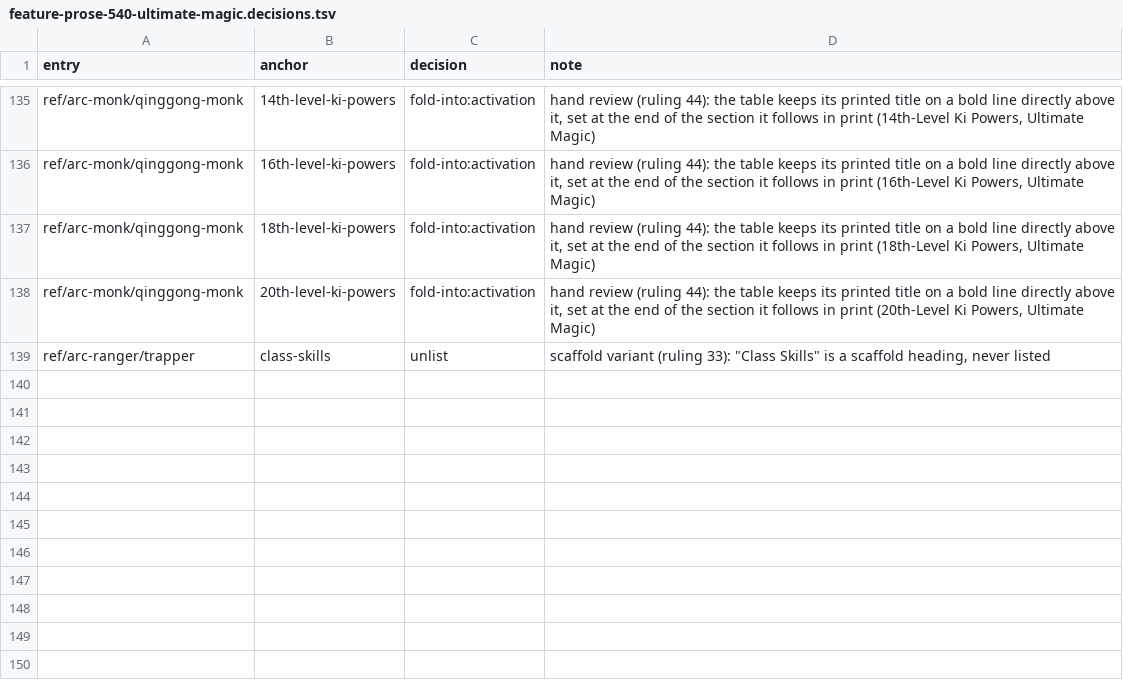
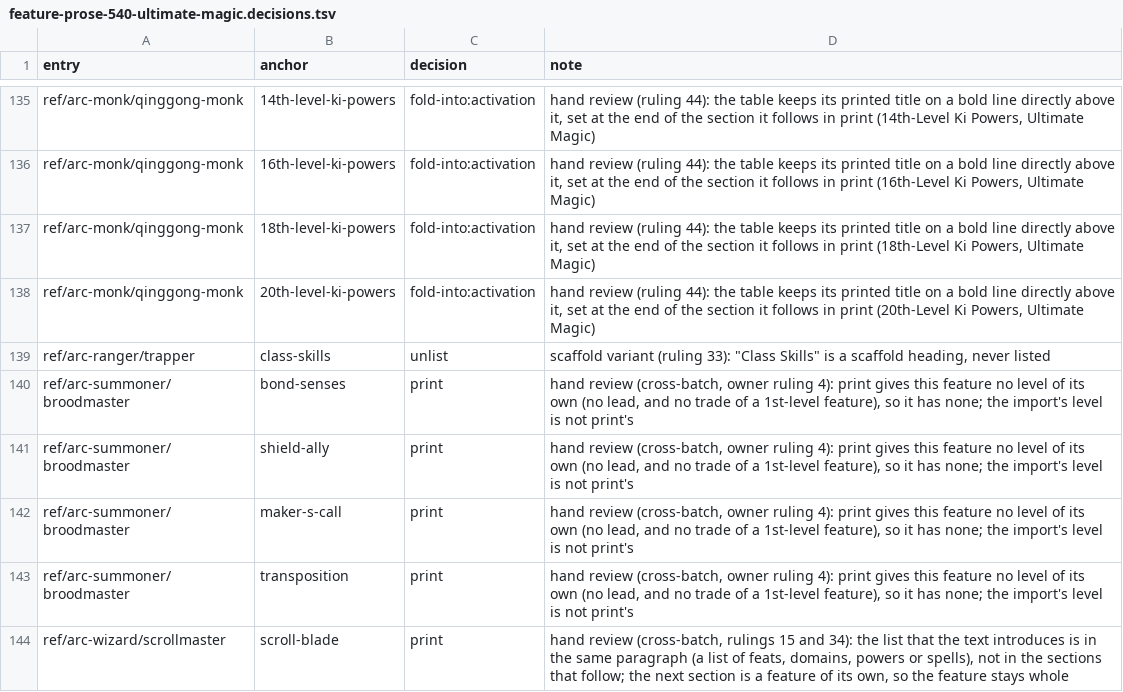
Before and after one commit to phynics/cast-iron-data, a TSV file: scripts/feature-prose-540-ultimate-magic.decisions.tsv, drawn as a sheet; only a part is shown, gaps mark what is left out.

Commit message:
wip: level decisions of the earlier books

```diff
--- a/scripts/feature-prose-540-ultimate-magic.decisions.tsv
+++ b/scripts/feature-prose-540-ultimate-magic.decisions.tsv
@@ -139 +139,6 @@ ref/arc-monk/qinggong-monk	20th-level-ki-powers	fold-into:activation	hand review
 ref/arc-ranger/trapper	class-skills	unlist	scaffold variant (ruling 33): "Class Skills" is a scaffold heading, never listed
+ref/arc-summoner/broodmaster	bond-senses	print	hand review (cross-batch, owner ruling 4): print gives this feature no level of its own (no lead, and no trade of a 1st-level feature), so it has none; the import's level is not print's
+ref/arc-summoner/broodmaster	shield-ally	print	hand review (cross-batch, owner ruling 4): print gives this feature no level of its own (no lead, and no trade of a 1st-level feature), so it has none; the import's level is not print's
+ref/arc-summoner/broodmaster	maker-s-call	print	hand review (cross-batch, owner ruling 4): print gives this feature no level of its own (no lead, and no trade of a 1st-level feature), so it has none; the import's level is not print's
+ref/arc-summoner/broodmaster	transposition	print	hand review (cross-batch, owner ruling 4): print gives this feature no level of its own (no lead, and no trade of a 1st-level feature), so it has none; the import's level is not print's
+ref/arc-wizard/scrollmaster	scroll-blade	print	hand review (cross-batch, rulings 15 and 34): the list that the text introduces is in the same paragraph (a list of feats, domains, powers or spells), not in the sections that follow; the next section is a feature of its own, so the feature stays whole
```
Also changed, not shown: scripts/feature-prose-540-advanced-class-guide.decisions.tsv, scripts/feature-prose-540-advanced-players-guide.decisions.tsv, 7 other files.
